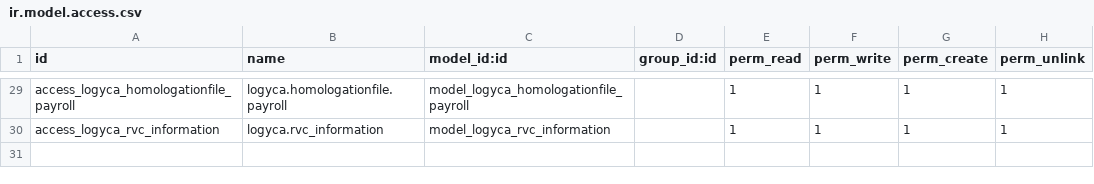
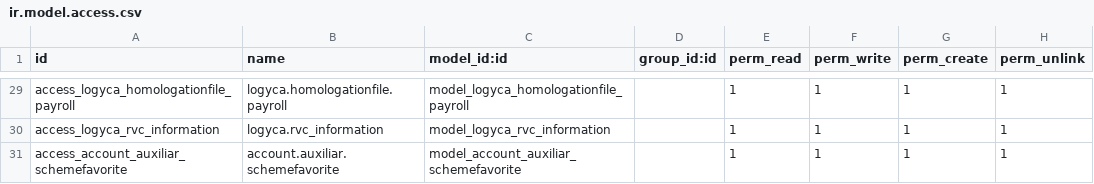
Before and after one commit to jslogyca/Logyca, a CSV file: logyca/security/ir.model.access.csv, drawn as a sheet; only a part is shown, gaps mark what is left out.

Commit message:
Modify report auxiliar add schema favorite

```diff
--- a/logyca/security/ir.model.access.csv
+++ b/logyca/security/ir.model.access.csv
@@ -30 +30,2 @@ access_logyca_homologationfile_payroll,logyca.homologationfile.payroll,model_log
 access_logyca_rvc_information,logyca.rvc_information,model_logyca_rvc_information,,1,1,1,1
+access_account_auxiliar_schemefavorite,account.auxiliar.schemefavorite,model_account_auxiliar_schemefavorite,,1,1,1,1
```
Also changed, not shown: 2 other files.
